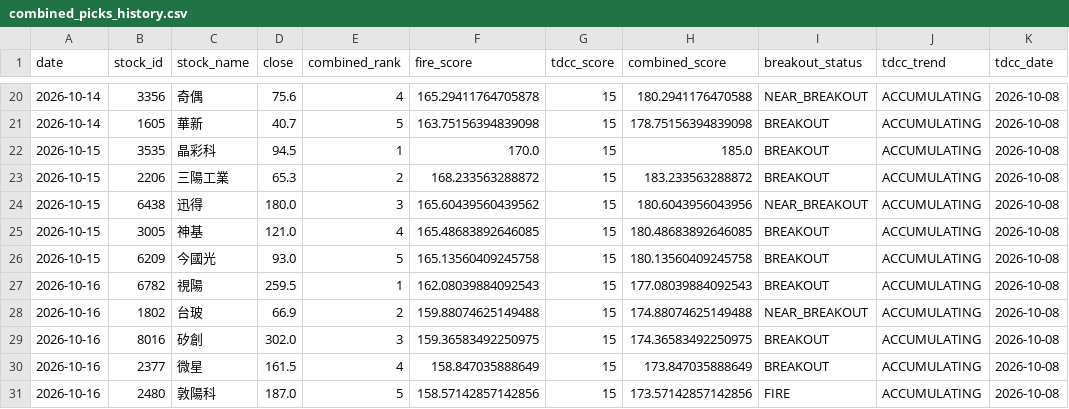
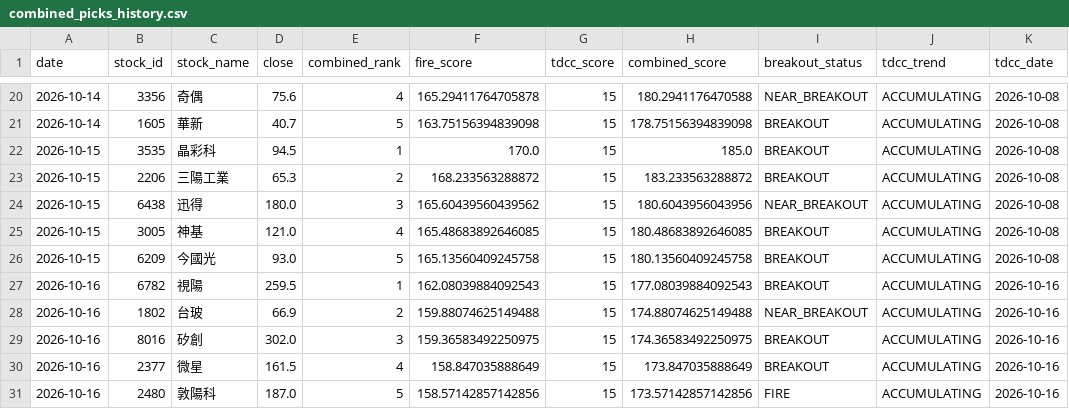
Before and after one commit to seagate1021-code/taiwan-stock-radar, a CSV file: data/history/combined_picks_history.csv, drawn as a sheet; only a part is shown, gaps mark what is left out.

```diff
--- a/data/history/combined_picks_history.csv
+++ b/data/history/combined_picks_history.csv
@@ -26,6 +26,6 @@
 2026-10-15,6209,今國光,93.0,5,165.13560409245758,15,180.13560409245758,BREAKOUT,ACCUMULATING,2026-10-08
-2026-10-16,6782,視陽,259.5,1,162.08039884092543,15,177.08039884092543,BREAKOUT,ACCUMULATING,2026-10-08
-2026-10-16,1802,台玻,66.9,2,159.88074625149488,15,174.88074625149488,NEAR_BREAKOUT,ACCUMULATING,2026-10-08
-2026-10-16,8016,矽創,302.0,3,159.36583492250975,15,174.36583492250975,BREAKOUT,ACCUMULATING,2026-10-08
-2026-10-16,2377,微星,161.5,4,158.847035888649,15,173.847035888649,BREAKOUT,ACCUMULATING,2026-10-08
-2026-10-16,2480,敦陽科,187.0,5,158.57142857142856,15,173.57142857142856,FIRE,ACCUMULATING,2026-10-08
+2026-10-16,6782,視陽,259.5,1,162.08039884092543,15,177.08039884092543,BREAKOUT,ACCUMULATING,2026-10-16
+2026-10-16,1802,台玻,66.9,2,159.88074625149488,15,174.88074625149488,NEAR_BREAKOUT,ACCUMULATING,2026-10-16
+2026-10-16,8016,矽創,302.0,3,159.36583492250975,15,174.36583492250975,BREAKOUT,ACCUMULATING,2026-10-16
+2026-10-16,2377,微星,161.5,4,158.847035888649,15,173.847035888649,BREAKOUT,ACCUMULATING,2026-10-16
+2026-10-16,2480,敦陽科,187.0,5,158.57142857142856,15,173.57142857142856,FIRE,ACCUMULATING,2026-10-16
```
Also changed, not shown: data/history/combined_top_picks.csv, data/history/tdcc_analysis.csv, 1 other file.
